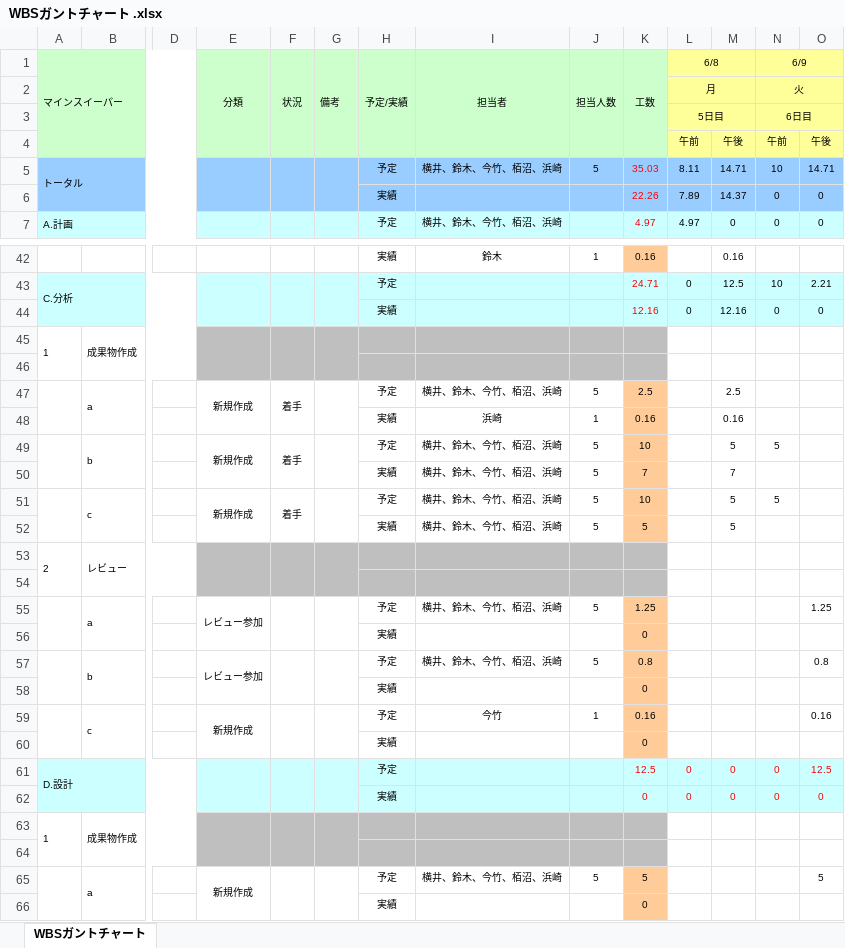
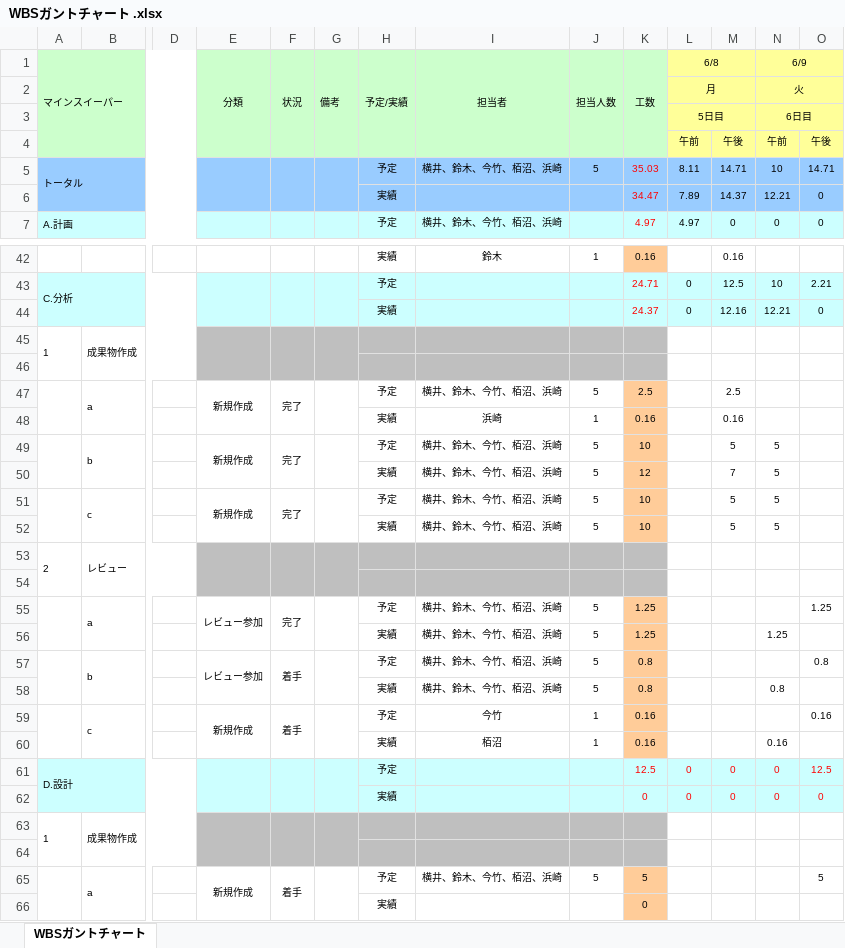
Before and after one commit to Yuma-Hamasaki/zero1_newProject, an Excel workbook: 00_mamagement/WBSガントチャート .xlsx, sheet WBSガントチャート, drawn as a sheet; only a part is shown, gaps mark what is left out; values as stored, in another font and other column widths than the file's, no borders; charts and pictures and conditional formats not drawn; removed rows and columns are numbered as before the commit, all else as after; rows hold the shown columns only; the diff names each change by its address in the sheet, - before the commit and + after, or states it on an @@ line.

Commit message:
実績更新（分析工程

```diff
--- a/00_mamagement/WBSガントチャート .xlsx (sheet WBSガントチャート)
+++ b/00_mamagement/WBSガントチャート .xlsx (sheet WBSガントチャート)
-K6 (工数): 22.26
+K6 (工数): 34.47
-N6 (6/9): 0
+N6 (6/9): 12.21
-K44 (工数): 12.16
+K44 (工数): 24.37
-N44 (6/9): 0
+N44 (6/9): 12.21
-F47 (状況): 着手
+F47 (状況): 完了
-F49 (状況): 着手
+F49 (状況): 完了
-K50 (工数): 7
+K50 (工数): 12
-N50 (6/9): (empty)
+N50 (6/9): 5
-F51 (状況): 着手
+F51 (状況): 完了
-K52 (工数): 5
+K52 (工数): 10
-N52 (6/9): (empty)
+N52 (6/9): 5
-F55 (状況): (empty)
+F55 (状況): 完了
-row 56:  |  |  |  |  |  | 実績 |  |  | 0
+row 56:  |  |  |  |  |  | 実績 | 横井、鈴木、今竹、栢沼、浜崎 | 5 | 1.25 |  |  | 1.25
-F57 (状況): (empty)
+F57 (状況): 着手
-row 58:  |  |  |  |  |  | 実績 |  |  | 0
+row 58:  |  |  |  |  |  | 実績 | 横井、鈴木、今竹、栢沼、浜崎 | 5 | 0.8 |  |  | 0.8
-F59 (状況): (empty)
+F59 (状況): 着手
-row 60:  |  |  |  |  |  | 実績 |  |  | 0
+row 60:  |  |  |  |  |  | 実績 | 栢沼 | 1 | 0.16 |  |  | 0.16
-F65 (状況): (empty)
+F65 (状況): 着手
```
